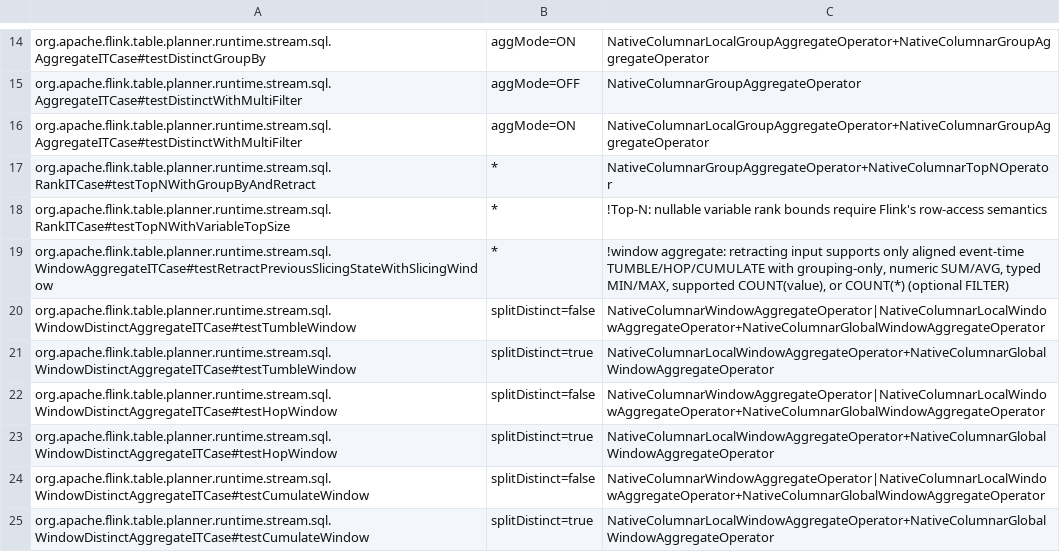
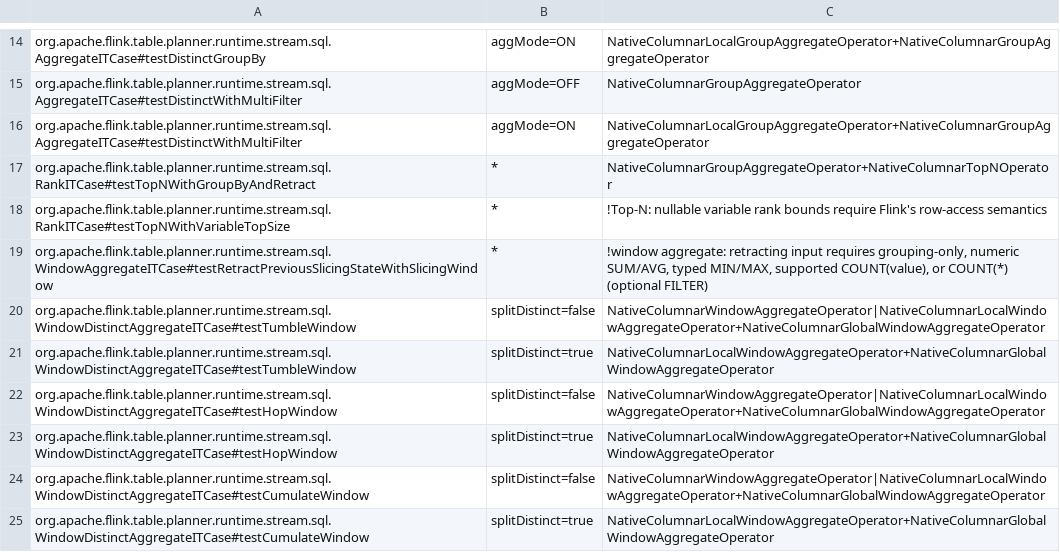
Before and after one commit to datafusion-contrib/StreamFusion, a TSV file: dev/flink-suite/agent/src/main/resources/native-execution.tsv, drawn as a sheet; only a part is shown, gaps mark what is left out.

Commit message:
Retain signed window state across session merges and assigned bounds
Admit signed COUNT/SUM/AVG and typed MIN/MAX for SESSION, processing-time fixed
windows and event-time attached aggregation. Preserve arrival-ordered session bridges,
FILTER/null semantics and empty namespaces; zero total counts suppress final output.
Carry row kinds through prepared attached Arrow batches and retain each release's
standalone assignment behavior. Preserve Flink's ordinary GROUP BY lowering when
processing-time predicates depend on assigned bounds.

Retain an existing session accumulator instead of reconstructing it through Arrow
partials. A CPU profile identified allocation and state-array materialization; one
measured pass reduced million-row STRING SESSION from 1.221s to 0.492s versus stock
0.927s. Final eight complete-job profiles beat stock by 1.50-2.42x, including both
transposes. Actual previous production controls and all trials are archived.

Recover attached processing-time firing from each retained window end. Fixed-zone
RocksDB scans retain the first future end per key group, matching memory firing and
backend transitions. Add the missing window-assignment operator to upstream execution
instrumentation so a downstream Calc cannot satisfy its native-work contract.
Correct earlier benchmark metadata to the actual parallelism of two.

Validation: 902 release Rust tests pass (2 ignored). Latest related reports have
184 passes on Flink 2.2 and 131 passes/53 released-host skips on 1.18; another 259-case
window changelog suite passes. Six unchanged upstream invocations per release prove
consumed native assignment and signed fixed windows. Agent 50 pass/1 skip, scope 35,
strict docs and formatting pass. Remaining original goal contexts and main merge remain.

```diff
--- a/dev/flink-suite/agent/src/main/resources/native-execution.tsv
+++ b/dev/flink-suite/agent/src/main/resources/native-execution.tsv
@@ -18,3 +18,3 @@ org.apache.flink.table.planner.runtime.stream.sql.RankITCase#testTopNWithGroupBy
 org.apache.flink.table.planner.runtime.stream.sql.RankITCase#testTopNWithVariableTopSize	*	!Top-N: nullable variable rank bounds require Flink's row-access semantics
-org.apache.flink.table.planner.runtime.stream.sql.WindowAggregateITCase#testRetractPreviousSlicingStateWithSlicingWindow	*	!window aggregate: retracting input supports only aligned event-time TUMBLE/HOP/CUMULATE with grouping-only, numeric SUM/AVG, typed MIN/MAX, supported COUNT(value), or COUNT(*) (optional FILTER)
+org.apache.flink.table.planner.runtime.stream.sql.WindowAggregateITCase#testRetractPreviousSlicingStateWithSlicingWindow	*	!window aggregate: retracting input requires grouping-only, numeric SUM/AVG, typed MIN/MAX, supported COUNT(value), or COUNT(*) (optional FILTER)
 org.apache.flink.table.planner.runtime.stream.sql.WindowDistinctAggregateITCase#testTumbleWindow	splitDistinct=false	NativeColumnarWindowAggregateOperator|NativeColumnarLocalWindowAggregateOperator+NativeColumnarGlobalWindowAggregateOperator
```
Also changed, not shown: 28 other files.
